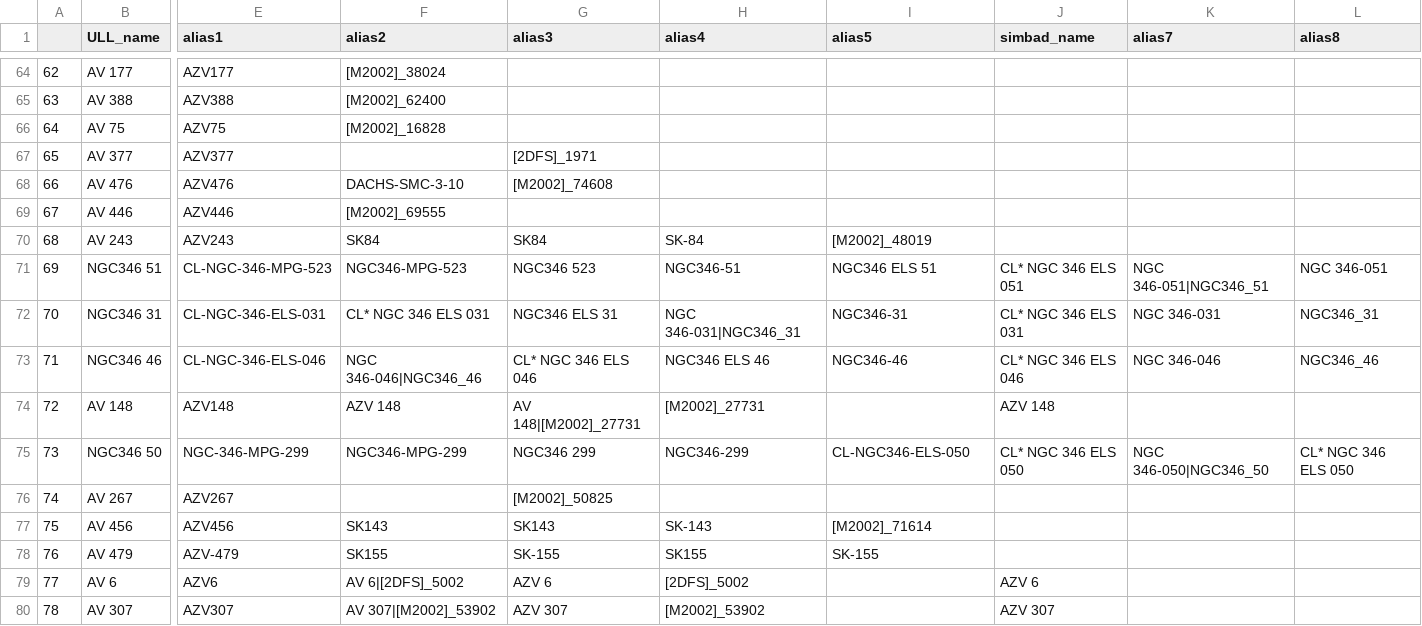
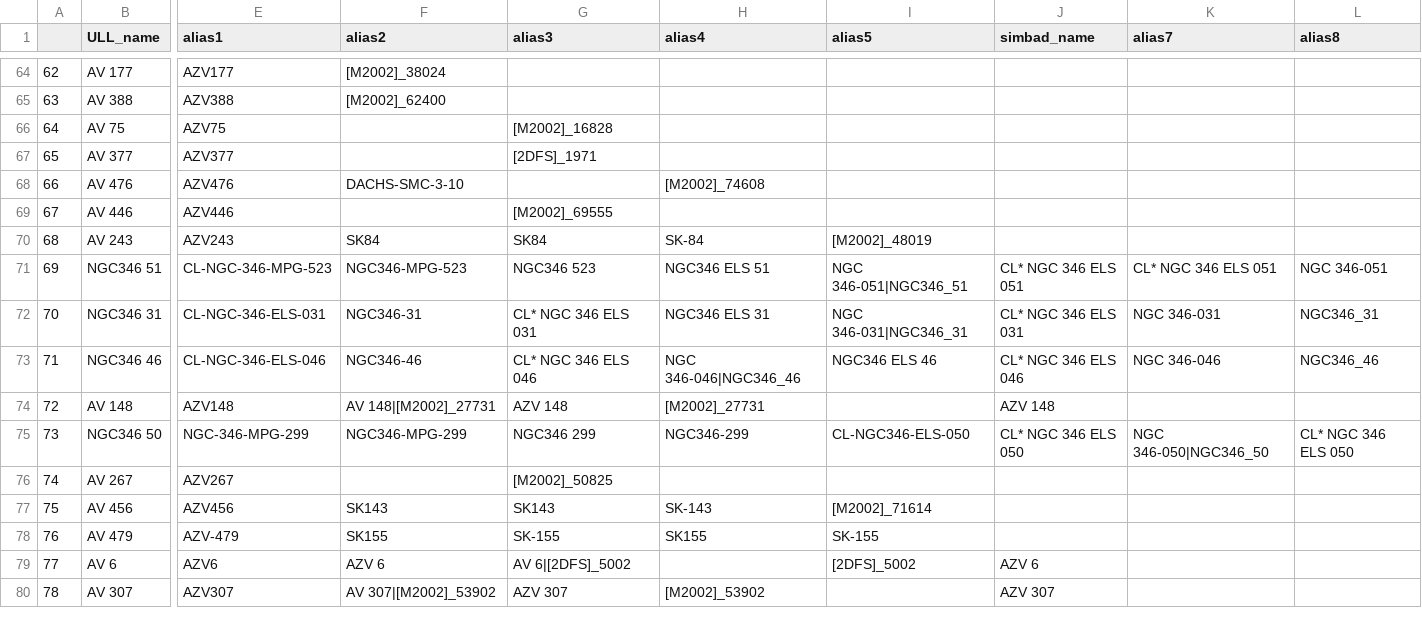
Before and after one commit to spacetelescope/ullyses-utils, a CSV file: utils/data/target_metadata/pd_all_aliases.csv, drawn as a sheet; only a part is shown, gaps mark what is left out; the diff covers the shown part only; the diff names each change by its address in the sheet, - before the commit and + after, or states it on an @@ line.

Commit message:
Add target RXJ0438.6+1546 to alias file

```diff
--- a/utils/data/target_metadata/pd_all_aliases.csv
+++ b/utils/data/target_metadata/pd_all_aliases.csv
-F66 (alias2): [M2002]_16828
+F66 (alias2): (empty)
-G66 (alias3): (empty)
+G66 (alias3): [M2002]_16828
-G68 (alias3): [M2002]_74608
+G68 (alias3): (empty)
-H68 (alias4): (empty)
+H68 (alias4): [M2002]_74608
-F69 (alias2): [M2002]_69555
+F69 (alias2): (empty)
-G69 (alias3): (empty)
+G69 (alias3): [M2002]_69555
-H71 (alias4): NGC346-51
+H71 (alias4): NGC346 ELS 51
-I71 (alias5): NGC346 ELS 51
+I71 (alias5): NGC 346-051|NGC346_51
-K71 (alias7): NGC 346-051|NGC346_51
+K71 (alias7): CL* NGC 346 ELS 051
-F72 (alias2): CL* NGC 346 ELS 031
+F72 (alias2): NGC346-31
-G72 (alias3): NGC346 ELS 31
+G72 (alias3): CL* NGC 346 ELS 031
-H72 (alias4): NGC 346-031|NGC346_31
+H72 (alias4): NGC346 ELS 31
-I72 (alias5): NGC346-31
+I72 (alias5): NGC 346-031|NGC346_31
-F73 (alias2): NGC 346-046|NGC346_46
+F73 (alias2): NGC346-46
-H73 (alias4): NGC346 ELS 46
+H73 (alias4): NGC 346-046|NGC346_46
-I73 (alias5): NGC346-46
+I73 (alias5): NGC346 ELS 46
-F74 (alias2): AZV 148
+F74 (alias2): AV 148|[M2002]_27731
-G74 (alias3): AV 148|[M2002]_27731
+G74 (alias3): AZV 148
-F79 (alias2): AV 6|[2DFS]_5002
+F79 (alias2): AZV 6
-G79 (alias3): AZV 6
+G79 (alias3): AV 6|[2DFS]_5002
-H79 (alias4): [2DFS]_5002
+H79 (alias4): (empty)
-I79 (alias5): (empty)
+I79 (alias5): [2DFS]_5002
```
Also changed, not shown: 1 added row, 101 edited cells and row numbers in column A elsewhere in this file, 1 other file.
